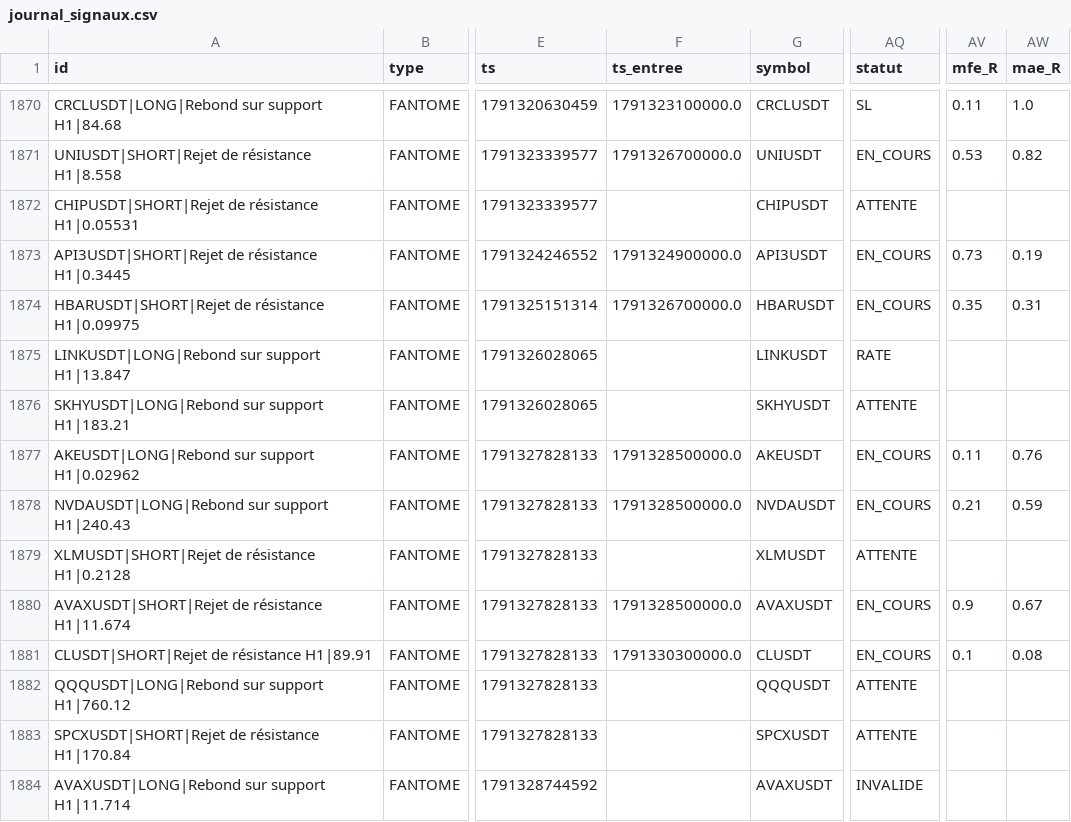
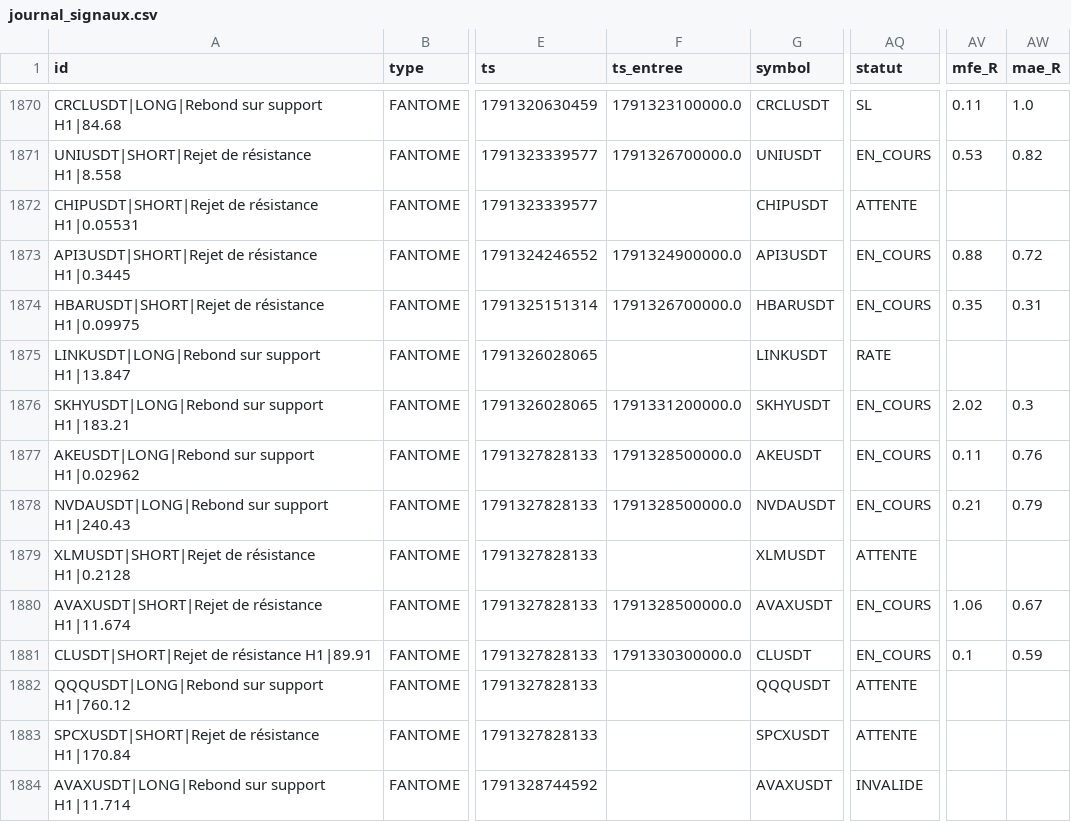
Before and after one commit to fraispropr-ship-it/crypto-pepite, a CSV file: journal_signaux.csv, drawn as a sheet; only a part is shown, gaps mark what is left out; the diff covers the shown part only; the diff names each change by its address in the sheet, - before the commit and + after, or states it on an @@ line.

Commit message:
Journal 2026-10-07 00:19 UTC

```diff
--- a/journal_signaux.csv
+++ b/journal_signaux.csv
-AV1873 (mfe_R): 0.73
+AV1873 (mfe_R): 0.88
-AW1873 (mae_R): 0.19
+AW1873 (mae_R): 0.72
-F1876 (ts_entree): (empty)
+F1876 (ts_entree): 1791331200000.0
-AQ1876 (statut): ATTENTE
+AQ1876 (statut): EN_COURS
-AV1876 (mfe_R): (empty)
+AV1876 (mfe_R): 2.02
-AW1876 (mae_R): (empty)
+AW1876 (mae_R): 0.3
-AW1878 (mae_R): 0.59
+AW1878 (mae_R): 0.79
-AV1880 (mfe_R): 0.9
+AV1880 (mfe_R): 1.06
-AW1881 (mae_R): 0.08
+AW1881 (mae_R): 0.59
```
Also changed, not shown: 2 added rows and 67 edited cells elsewhere in this file, 1 other file.
